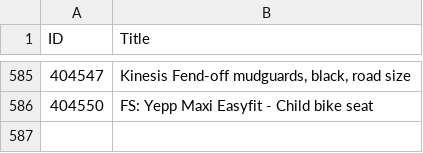
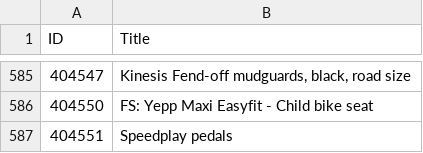
Before and after one commit to 12v/lfgss, a CSV file: data.csv, drawn as a sheet; only a part is shown, gaps mark what is left out.

```diff
--- a/data.csv
+++ b/data.csv
@@ -586 +586,2 @@ ID,Title
 404550,FS: Yepp Maxi Easyfit - Child bike seat
+404551,Speedplay pedals
```
